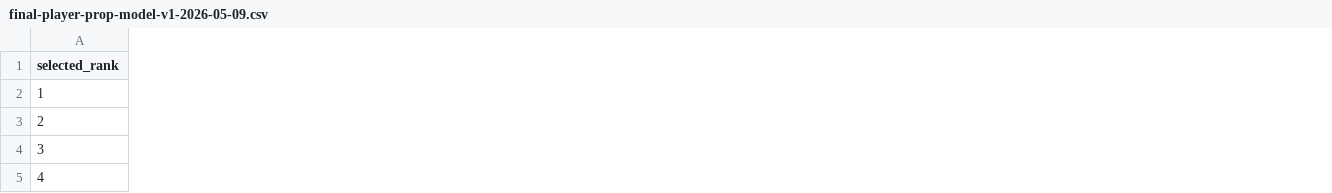
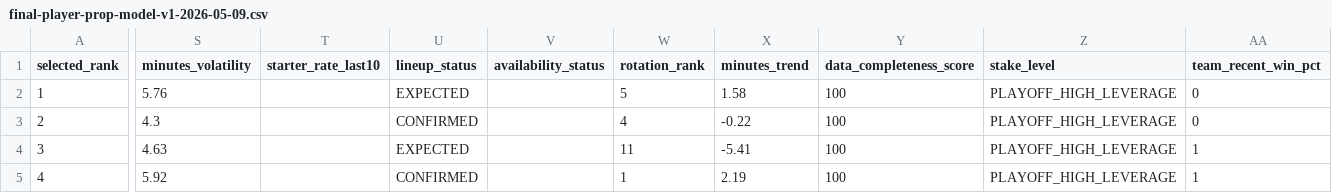
Before and after one commit to testqgw/SCP, a CSV file: exports/final-player-prop-model-v1/final-player-prop-model-v1-2026-05-09.csv, drawn as a sheet; only a part is shown, gaps mark what is left out; the diff covers the shown part only; the diff names each change by its address in the sheet, - before the commit and + after, or states it on an @@ line.

```diff
--- a/exports/final-player-prop-model-v1/final-player-prop-model-v1-2026-05-09.csv
+++ b/exports/final-player-prop-model-v1/final-player-prop-model-v1-2026-05-09.csv
+column S (minutes_volatility), rows 2-5: 5.76 | 4.3 | 4.63 | 5.92
+column T (starter_rate_last10), empty
+column U (lineup_status), rows 2-5: EXPECTED | CONFIRMED | EXPECTED | CONFIRMED
+column V (availability_status), empty
+column W (rotation_rank), rows 2-5: 5 | 4 | 11 | 1
+column X (minutes_trend), rows 2-5: 1.58 | -0.22 | -5.41 | 2.19
+column Y (data_completeness_score), rows 2-5: all 100
+column Z (stake_level), rows 2-5: all PLAYOFF_HIGH_LEVERAGE
+column AA (team_recent_win_pct), rows 2-5: 0 | 0 | 1 | 1
```
Also changed, not shown: 6 added columns and 22 edited cells elsewhere in this file, exports/final-player-prop-model-v1-walk-forward-daily.csv, 46 other files.
